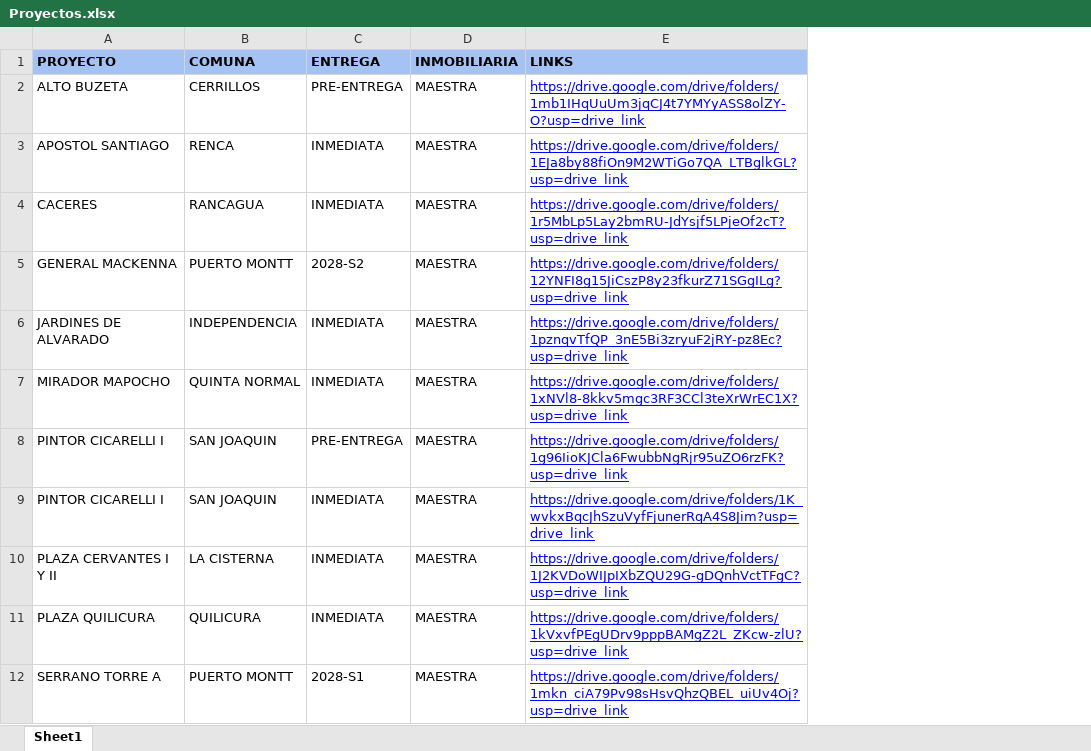
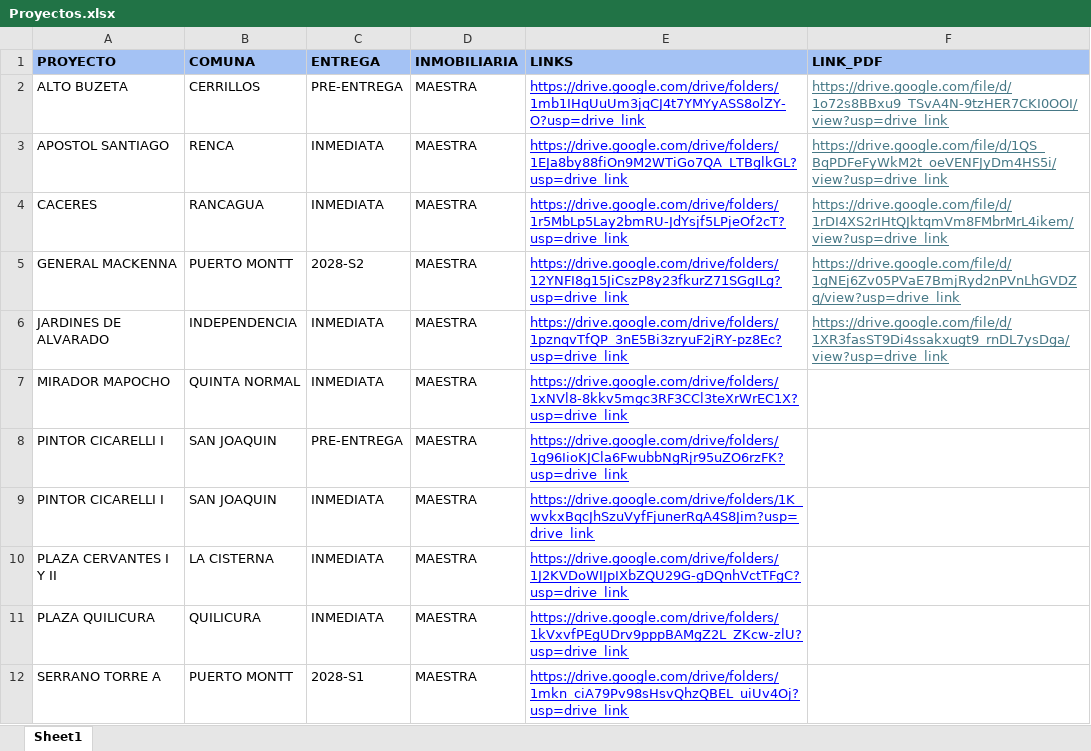
Before and after one commit to fdonosoh-droid/cotizador-web-mp, an Excel workbook: Proyectos/Proyectos.xlsx, sheet Sheet1, drawn as a sheet; only a part is shown; values as stored, in another font and other column widths than the file's, no borders; the diff names each change by its address in the sheet, - before the commit and + after, or states it on an @@ line.

Commit message:
Incorpora link apertura directa brochure proyecto 16-04-2026

```diff
--- a/Proyectos/Proyectos.xlsx (sheet Sheet1)
+++ b/Proyectos/Proyectos.xlsx (sheet Sheet1)
+column F (LINK_PDF), rows 2-6: https://drive.google.com/file/d/1o72s8BBxu9_TSvA4N-9tzHER7CKI0OOI/view?usp=drive_link | https://drive.google.com/file/d/1QS_BqPDFeFyWkM2t_oeVENFJyDm4HS5i/view?usp=drive_link | https://drive.google.com/file/d/1rDI4XS2rIHtQJktqmVm8FMbrMrL4ikem/view?usp=drive_link | https://drive.google.com/file/d/1gNEj6Zv05PVaE7BmjRyd2nPVnLhGVDZq/view?usp=drive_link | https://drive.google.com/file/d/1XR3fasST9Di4ssakxugt9_rnDL7ysDga/view?usp=drive_link
```
Also changed, not shown: 1 other file.
